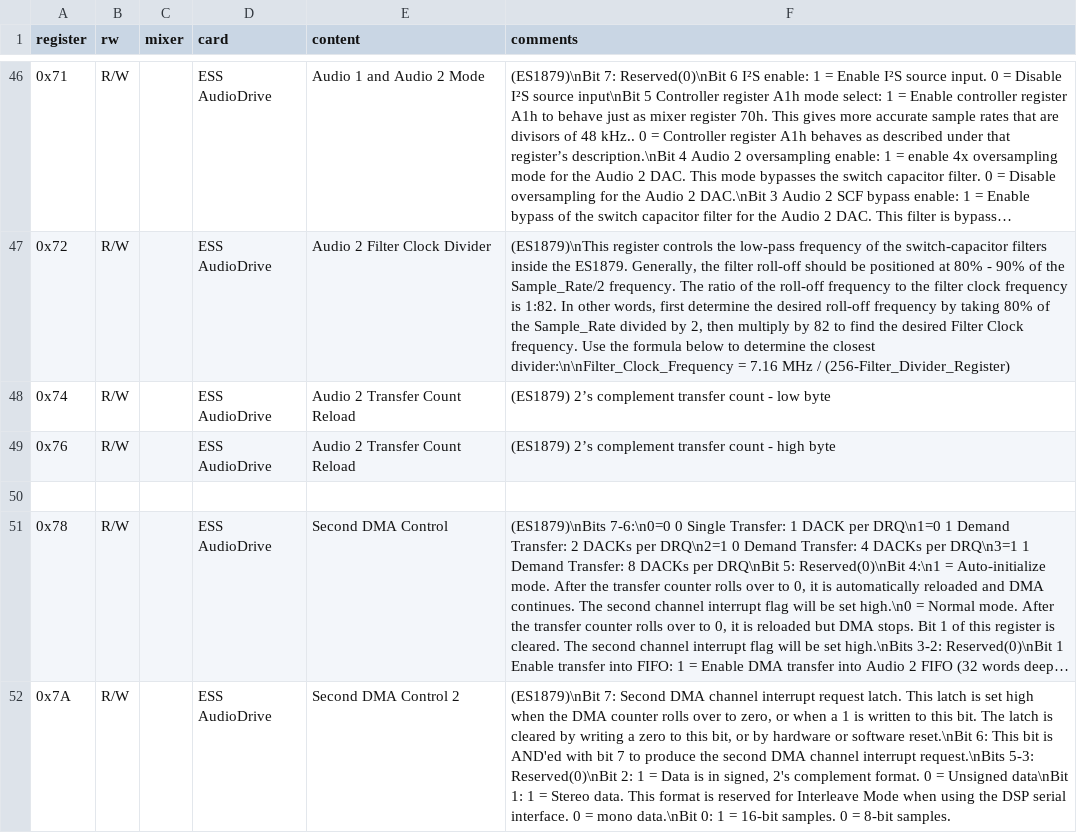
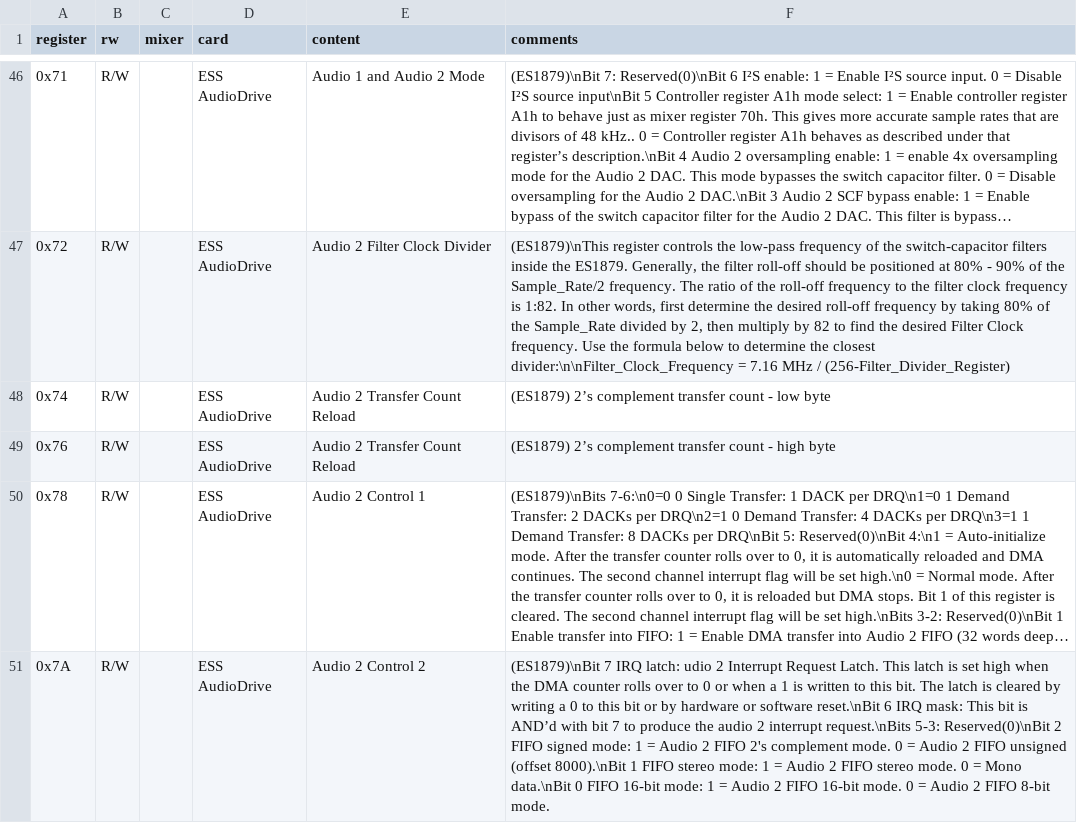
Before and after one commit to joncampbell123/a-pile-of-documentation, a CSV file: tables/sound/ibm/sound-blaster/sound-blaster-mixer-registers--hackipedia-org--hackipedia-org-sound-and-music-sound-blaster-ess-es1879.csv, drawn as a sheet; only a part is shown, gaps mark what is left out; long unchanged cells end in …; removed rows and columns are numbered as before the commit, all else as after; the diff names each change by its address in the sheet, - before the commit and + after, or states it on an @@ line.

Commit message:
more

```diff
--- a/tables/sound/ibm/sound-blaster/sound-blaster-mixer-registers--hackipedia-org--hackipedia-org-sound-and-music-sound-blaster-ess-es1879.csv
+++ b/tables/sound/ibm/sound-blaster/sound-blaster-mixer-registers--hackipedia-org--hackipedia-org-sound-and-music-sound-blaster-ess-es1879.csv
-row 50: (empty)
-E50 (content): Second DMA Control
+E50 (content): Audio 2 Control 1
-E51 (content): Second DMA Control 2
+E51 (content): Audio 2 Control 2
-F51 (comments): (ES1879)\nBit 7: Second DMA channel interrupt request latch. This latch is set high when the DMA counter rolls over to zero, or when a 1 is written to this bit. The latch is cleared by writing a zero to this bit, or by hardware or software reset.\nBit 6: This bit is AND'ed with bit 7 to produce the second DMA channel interrupt request.\nBits 5-3: Reserved(0)\nBit 2: 1 = Data is in signed, 2's complement format. 0 = Unsigned data\nBit 1: 1 = Stereo data. This format is reserved for Interleave Mode when using the DSP serial interface. 0 = mono data.\nBit 0: 1 = 16-bit samples. 0 = 8-bit samples.
+F51 (comments): (ES1879)\nBit 7 IRQ latch: udio 2 Interrupt Request Latch. This latch is set high when the DMA counter rolls over to 0 or when a 1 is written to this bit. The latch is cleared by writing a 0 to this bit or by hardware or software reset.\nBit 6 IRQ mask: This bit is AND’d with bit 7 to produce the audio 2 interrupt request.\nBits 5-3: Reserved(0)\nBit 2 FIFO signed mode: 1 = Audio 2 FIFO 2's complement mode. 0 = Audio 2 FIFO unsigned (offset 8000).\nBit 1 FIFO stereo mode: 1 = Audio 2 FIFO stereo mode. 0 = Mono data.\nBit 0 FIFO 16-bit mode: 1 = Audio 2 FIFO 16-bit mode. 0 = Audio 2 FIFO 8-bit mode.
```
